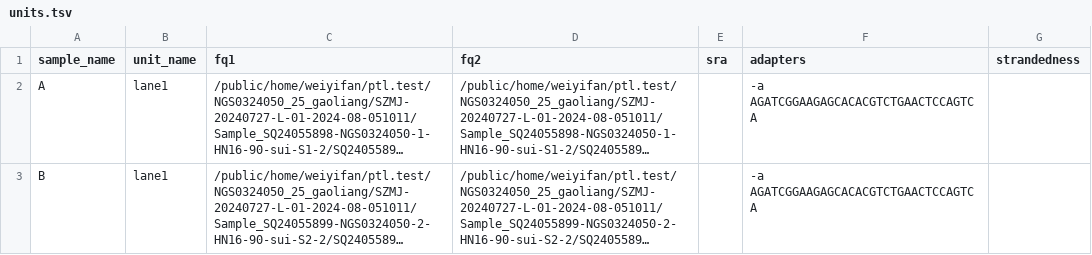
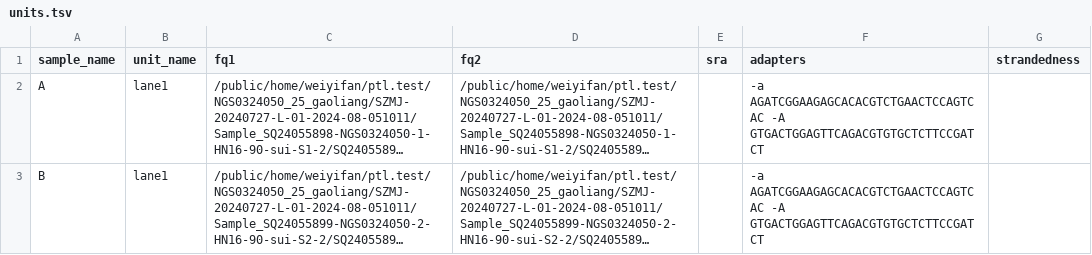
Before and after one commit to joyling93/rna-seq-star-deseq2, a TSV file: config/units.tsv, drawn as a sheet; long unchanged cells end in …; the diff names each change by its address in the sheet, - before the commit and + after, or states it on an @@ line.

Commit message:
优化config

```diff
--- a/config/units.tsv
+++ b/config/units.tsv
-F2:F3 (adapters): -a AGATCGGAAGAGCACACGTCTGAACTCCAGTCA
+F2:F3 (adapters): -a AGATCGGAAGAGCACACGTCTGAACTCCAGTCAC -A GTGACTGGAGTTCAGACGTGTGCTCTTCCGATCT
```
